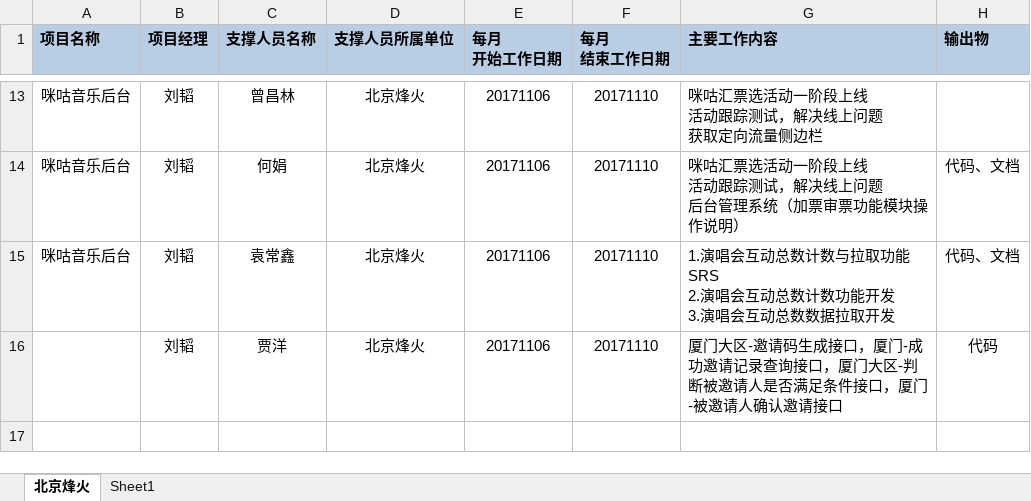
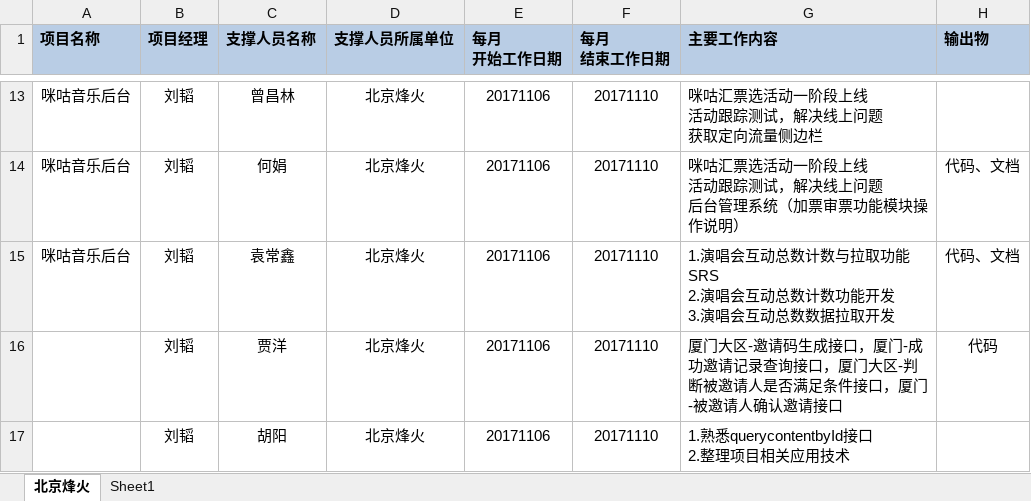
Before and after one commit to just-forking/weekReport, an Excel workbook: 20171110周报/技术支撑服务人员周报日报-20171110.xlsx, sheet 北京烽火, drawn as a sheet; only a part is shown, gaps mark what is left out; values as stored, in another font and other column widths than the file's, no borders; ↵ is a line break in a cell; the diff names each change by its address in the sheet, - before the commit and + after, or states it on an @@ line.

```diff
--- a/20171110周报/技术支撑服务人员周报日报-20171110.xlsx (sheet 北京烽火)
+++ b/20171110周报/技术支撑服务人员周报日报-20171110.xlsx (sheet 北京烽火)
+row 17:  | 刘韬 | 胡阳 | 北京烽火 | 20171106 | 20171110 | 1.熟悉querycontentbyId接口 ↵ 2.整理项目相关应用技术
```
Also changed, not shown: 20171103周报/技术支撑服务人员周报日报-20171103.xlsx, 20171117周报/技术支撑服务人员周报日报-20171117.xlsx.
